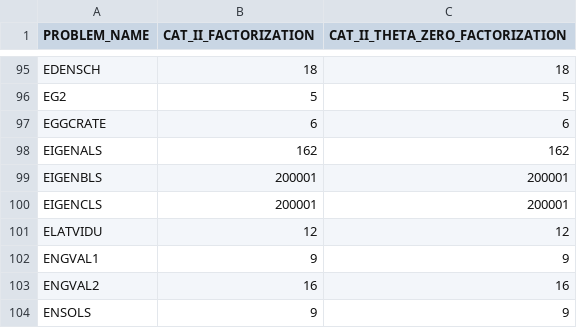
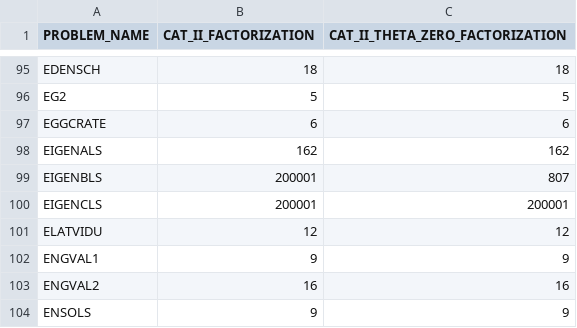
Before and after one commit to fadihamad94/CATrustRegionMethod.jl, a CSV file: results/cutest/all_algorithm_results_gradients_CAT.csv, drawn as a sheet; only a part is shown, gaps mark what is left out.

```diff
--- a/results/cutest/all_algorithm_results_gradients_CAT.csv
+++ b/results/cutest/all_algorithm_results_gradients_CAT.csv
@@ -98,3 +98,3 @@ EGGCRATE,6,6
 EIGENALS,162,162
-EIGENBLS,200001,200001
+EIGENBLS,200001,807
 EIGENCLS,200001,200001
```
Also changed, not shown: results/cutest/all_algorithm_results_factorization.csv, results/cutest/all_algorithm_results_functions_CAT.csv, 6 other files.
